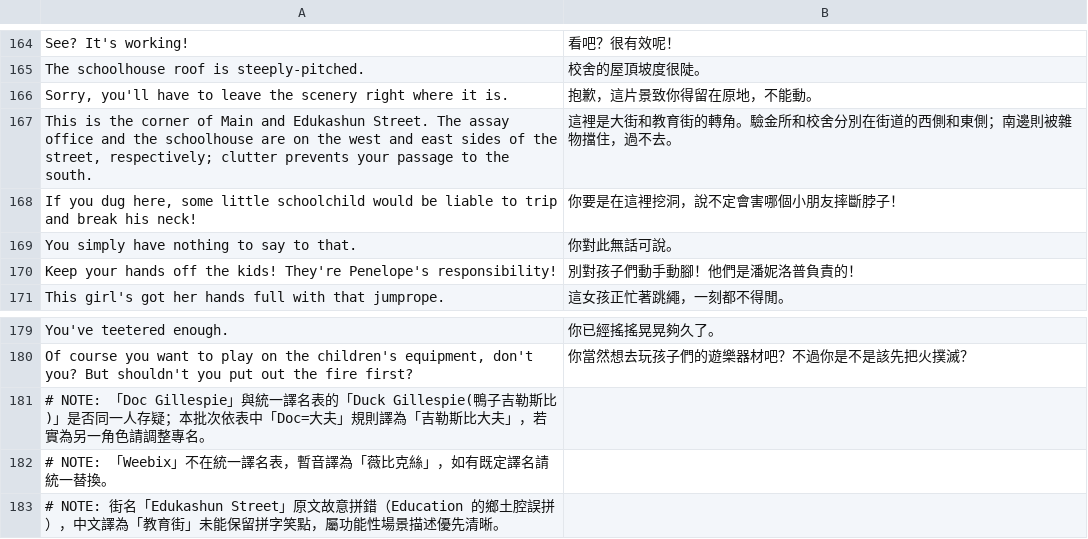
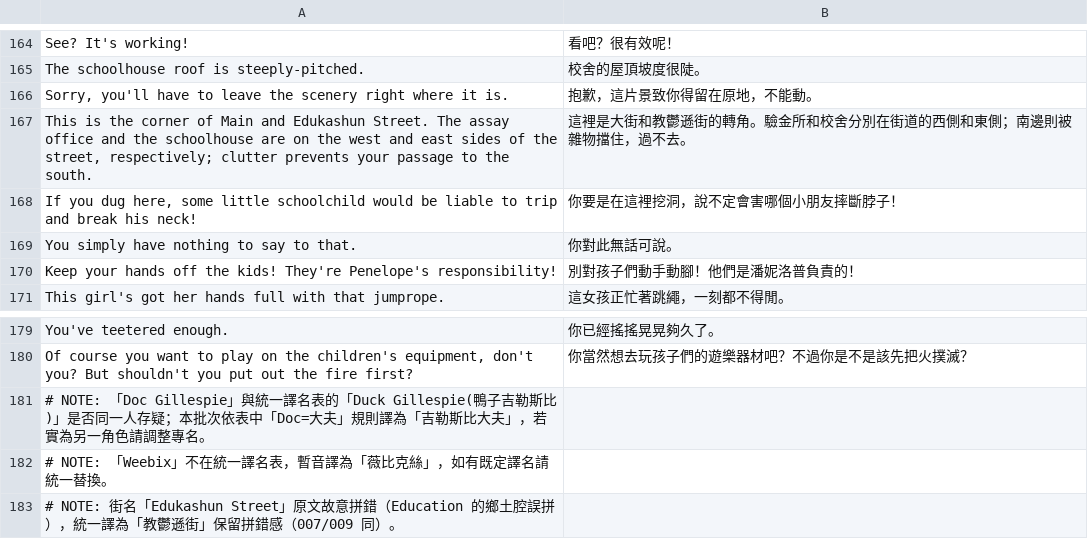
Before and after one commit to wicanr2/freddy_pharkas_frontiner_pharmacist_cht, a TSV file: translation/done/008.tsv, drawn as a sheet; only a part is shown, gaps mark what is left out.

```diff
--- a/translation/done/008.tsv
+++ b/translation/done/008.tsv
@@ -166,3 +166,3 @@ The schoolhouse roof is steeply-pitched.	校舍的屋頂坡度很陡。
 Sorry, you'll have to leave the scenery right where it is.	抱歉，這片景致你得留在原地，不能動。
-This is the corner of Main and Edukashun Street. The assay office and the schoolhouse are on the west and east sides of the street, respectively; clutter prevents your passage to the south.	這裡是大街和教育街的轉角。驗金所和校舍分別在街道的西側和東側；南邊則被雜物擋住，過不去。
+This is the corner of Main and Edukashun Street. The assay office and the schoolhouse are on the west and east sides of the street, respectively; clutter prevents your passage to the south.	這裡是大街和教鬱遜街的轉角。驗金所和校舍分別在街道的西側和東側；南邊則被雜物擋住，過不去。
 If you dug here, some little schoolchild would be liable to trip and break his neck!	你要是在這裡挖洞，說不定會害哪個小朋友摔斷脖子！
@@ -182,2 +182,2 @@ Of course you want to play on the children's equipment, don't you? But shouldn't
 # NOTE: 「Weebix」不在統一譯名表，暫音譯為「薇比克絲」，如有既定譯名請統一替換。
-# NOTE: 街名「Edukashun Street」原文故意拼錯（Education 的鄉土腔誤拼），中文譯為「教育街」未能保留拼字笑點，屬功能性場景描述優先清晰。
+# NOTE: 街名「Edukashun Street」原文故意拼錯（Education 的鄉土腔誤拼），統一譯為「教鬱遜街」保留拼錯感（007/009 同）。
```
Also changed, not shown: dist-cht/translation.tsv, translation/done/009.tsv, 11 other files.
